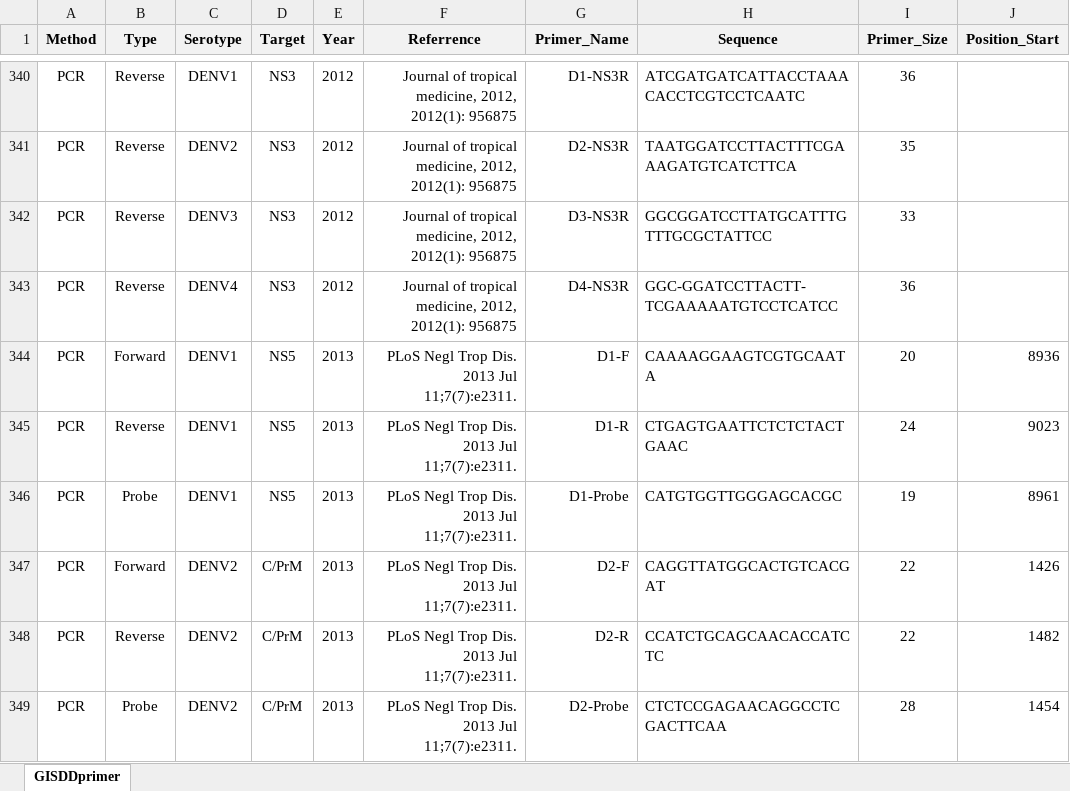
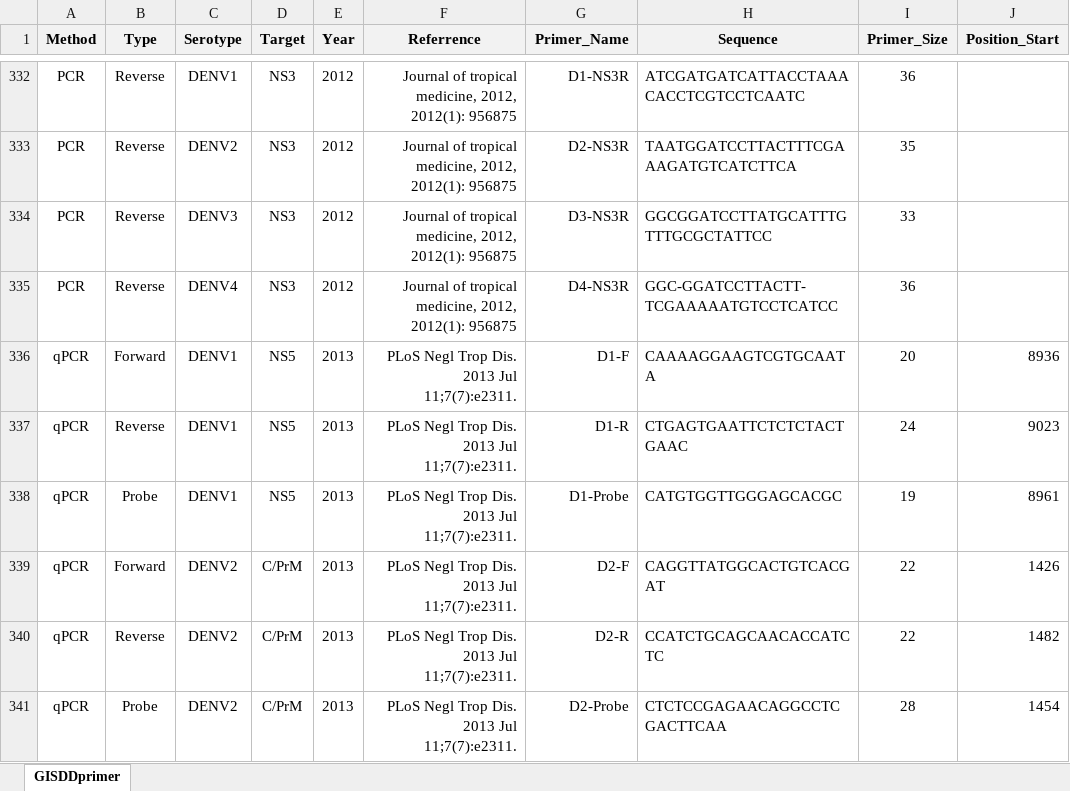
Before and after one commit to GuoXiang9399/GISDDrPrimer, an Excel workbook: Data/GISDDprimer.xlsx, sheet GISDDprimer, drawn as a sheet; only a part is shown, gaps mark what is left out; values as stored, in another font and other column widths than the file's, no borders; addresses are those after the commit; the diff covers the shown part only; the diff names each change by its address in the sheet, - before the commit and + after, or states it on an @@ line.

Commit message:
Update GISDDprimer.xlsx

```diff
--- a/Data/GISDDprimer.xlsx (sheet GISDDprimer)
+++ b/Data/GISDDprimer.xlsx (sheet GISDDprimer)
-A336:A341 (Method): PCR
+A336:A341 (Method): qPCR
```
Also changed, not shown: 13 added rows, 13 removed rows, 29 edited cells and cell formats elsewhere in this sheet, formulas that keep their value.
